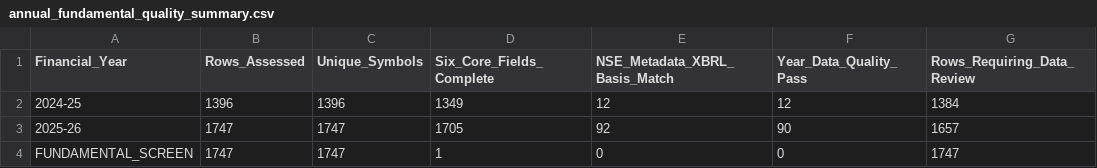
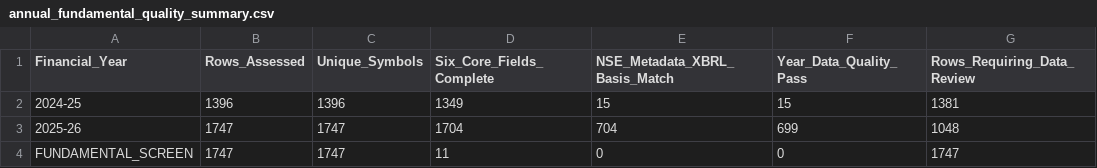
Before and after one commit to sunny1991-co/nse-fundamentals-monitor-, a CSV file: annual_fundamental_quality_summary.csv, drawn as a sheet.

```diff
--- a/annual_fundamental_quality_summary.csv
+++ b/annual_fundamental_quality_summary.csv
@@ -1,4 +1,4 @@
 Financial_Year,Rows_Assessed,Unique_Symbols,Six_Core_Fields_Complete,NSE_Metadata_XBRL_Basis_Match,Year_Data_Quality_Pass,Rows_Requiring_Data_Review
-2024-25,1396,1396,1349,12,12,1384
-2025-26,1747,1747,1705,92,90,1657
-FUNDAMENTAL_SCREEN,1747,1747,1,0,0,1747
+2024-25,1396,1396,1349,15,15,1381
+2025-26,1747,1747,1704,704,699,1048
+FUNDAMENTAL_SCREEN,1747,1747,11,0,0,1747
```
Also changed, not shown: annual_historical_results.csv, annual_history_processed.csv, 6 other files.
